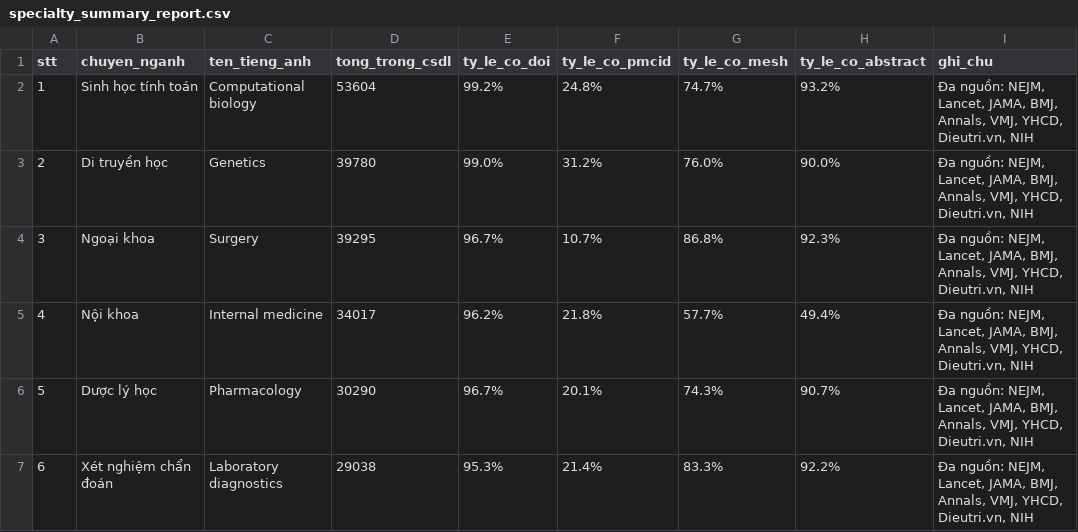
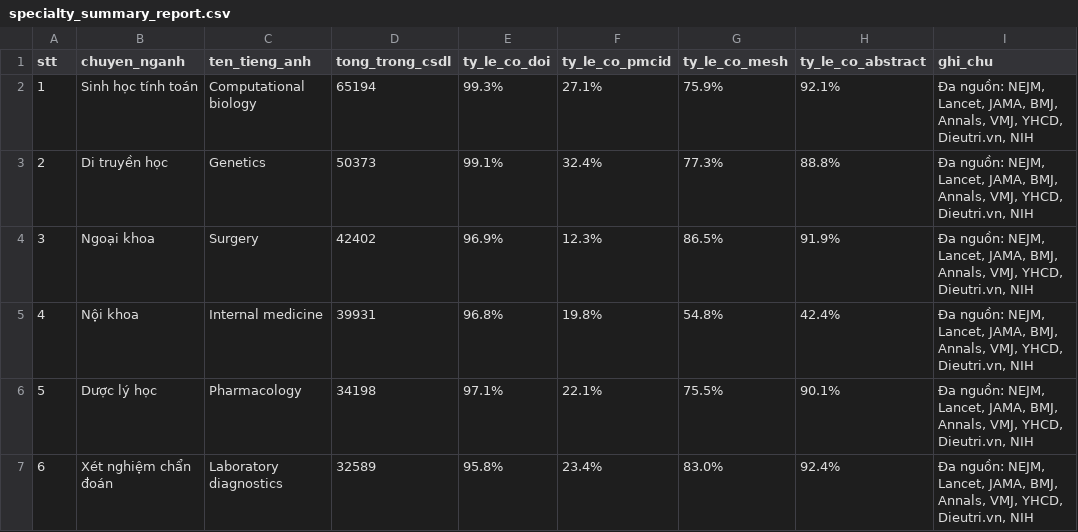
Before and after one commit to carbvantu/baitaplonctdl, a CSV file: reports/specialty_summary_report.csv, drawn as a sheet; only a part is shown; the diff covers the shown part only.

```diff
--- a/reports/specialty_summary_report.csv
+++ b/reports/specialty_summary_report.csv
@@ -1,7 +1,7 @@
 stt,chuyen_nganh,ten_tieng_anh,tong_trong_csdl,ty_le_co_doi,ty_le_co_pmcid,ty_le_co_mesh,ty_le_co_abstract,ghi_chu
-1,Sinh học tính toán,Computational biology,53604,99.2%,24.8%,74.7%,93.2%,"Đa nguồn: NEJM, Lancet, JAMA, BMJ, Annals, VMJ, YHCD, Dieutri.vn, NIH"
-2,Di truyền học,Genetics,39780,99.0%,31.2%,76.0%,90.0%,"Đa nguồn: NEJM, Lancet, JAMA, BMJ, Annals, VMJ, YHCD, Dieutri.vn, NIH"
-3,Ngoại khoa,Surgery,39295,96.7%,10.7%,86.8%,92.3%,"Đa nguồn: NEJM, Lancet, JAMA, BMJ, Annals, VMJ, YHCD, Dieutri.vn, NIH"
-4,Nội khoa,Internal medicine,34017,96.2%,21.8%,57.7%,49.4%,"Đa nguồn: NEJM, Lancet, JAMA, BMJ, Annals, VMJ, YHCD, Dieutri.vn, NIH"
-5,Dược lý học,Pharmacology,30290,96.7%,20.1%,74.3%,90.7%,"Đa nguồn: NEJM, Lancet, JAMA, BMJ, Annals, VMJ, YHCD, Dieutri.vn, NIH"
-6,Xét nghiệm chẩn đoán,Laboratory diagnostics,29038,95.3%,21.4%,83.3%,92.2%,"Đa nguồn: NEJM, Lancet, JAMA, BMJ, Annals, VMJ, YHCD, Dieutri.vn, NIH"
+1,Sinh học tính toán,Computational biology,65194,99.3%,27.1%,75.9%,92.1%,"Đa nguồn: NEJM, Lancet, JAMA, BMJ, Annals, VMJ, YHCD, Dieutri.vn, NIH"
+2,Di truyền học,Genetics,50373,99.1%,32.4%,77.3%,88.8%,"Đa nguồn: NEJM, Lancet, JAMA, BMJ, Annals, VMJ, YHCD, Dieutri.vn, NIH"
+3,Ngoại khoa,Surgery,42402,96.9%,12.3%,86.5%,91.9%,"Đa nguồn: NEJM, Lancet, JAMA, BMJ, Annals, VMJ, YHCD, Dieutri.vn, NIH"
+4,Nội khoa,Internal medicine,39931,96.8%,19.8%,54.8%,42.4%,"Đa nguồn: NEJM, Lancet, JAMA, BMJ, Annals, VMJ, YHCD, Dieutri.vn, NIH"
+5,Dược lý học,Pharmacology,34198,97.1%,22.1%,75.5%,90.1%,"Đa nguồn: NEJM, Lancet, JAMA, BMJ, Annals, VMJ, YHCD, Dieutri.vn, NIH"
+6,Xét nghiệm chẩn đoán,Laboratory diagnostics,32589,95.8%,23.4%,83.0%,92.4%,"Đa nguồn: NEJM, Lancet, JAMA, BMJ, Annals, VMJ, YHCD, Dieutri.vn, NIH"
```
Also changed, not shown: 23 edited cells elsewhere in this file, 16 other files.
